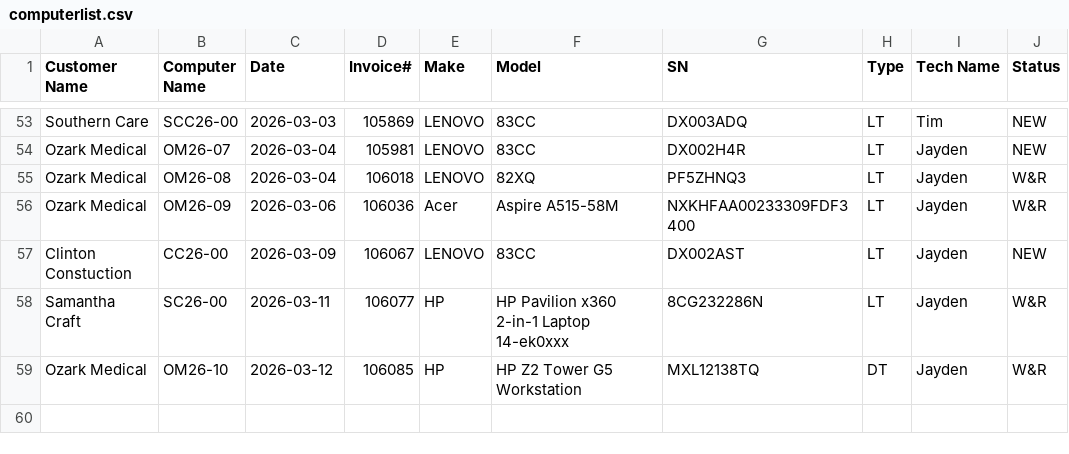
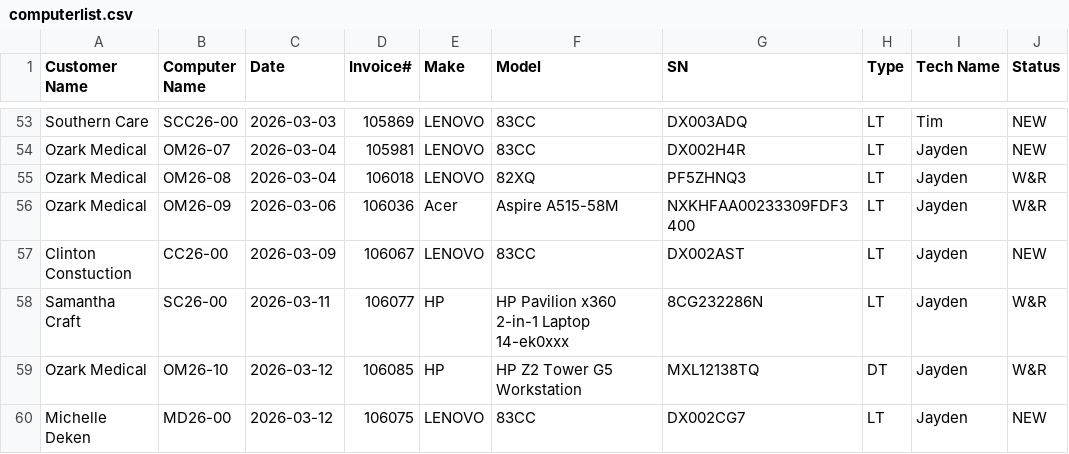
Before and after one commit to TCBCTim/BasicPrep, a CSV file: computerlist.csv, drawn as a sheet; only a part is shown, gaps mark what is left out.

Commit message:
Appended new row for MD26-00 (Status: NEW)

```diff
--- a/computerlist.csv
+++ b/computerlist.csv
@@ -59 +59,2 @@
 "Ozark Medical","OM26-10","2026-03-12","106085","HP","HP Z2 Tower G5 Workstation","MXL12138TQ","DT","Jayden","W&R"
+"Michelle Deken","MD26-00","2026-03-12","106075","LENOVO","83CC","DX002CG7","LT","Jayden","NEW"
```
